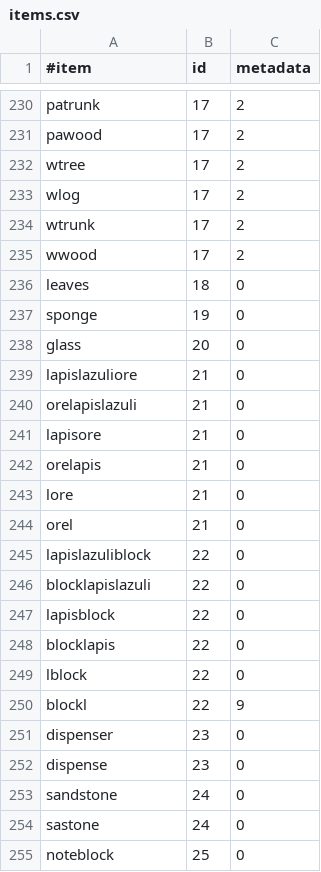
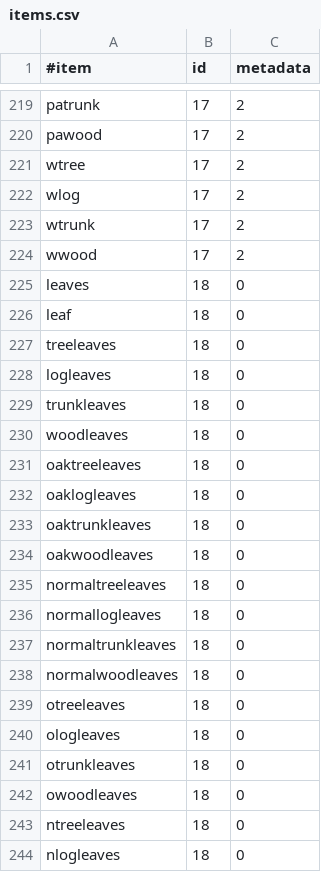
Before and after one commit to essentials/Essentials, a CSV file: Essentials/src/items.csv, drawn as a sheet; only a part is shown, gaps mark what is left out; the shorter side is filled out with more unchanged rows; the diff covers the shown part only; the diff names each change by its address in the sheet, - before the commit and + after, or states it on an @@ line.

Commit message:
[trunk] New items.csv by necrodoom
git-svn-id: https://svn.java.net/svn/essentials~svn/trunk@1298 e251c2fe-e539-e718-e476-b85c1f46cddb

```diff
--- a/Essentials/src/items.csv
+++ b/Essentials/src/items.csv
+row 226: leaf | 18 | 0
+row 227: treeleaves | 18 | 0
+row 228: logleaves | 18 | 0
+row 229: trunkleaves | 18 | 0
+row 230: woodleaves | 18 | 0
+row 231: oaktreeleaves | 18 | 0
+row 232: oaklogleaves | 18 | 0
+row 233: oaktrunkleaves | 18 | 0
+row 234: oakwoodleaves | 18 | 0
+row 235: normaltreeleaves | 18 | 0
+row 236: normallogleaves | 18 | 0
+row 237: normaltrunkleaves | 18 | 0
+row 238: normalwoodleaves | 18 | 0
+row 239: otreeleaves | 18 | 0
+row 240: ologleaves | 18 | 0
+row 241: otrunkleaves | 18 | 0
+row 242: owoodleaves | 18 | 0
+row 243: ntreeleaves | 18 | 0
+row 244: nlogleaves | 18 | 0
```
Also changed, not shown: 22 added rows and 11 removed rows elsewhere in this file.
